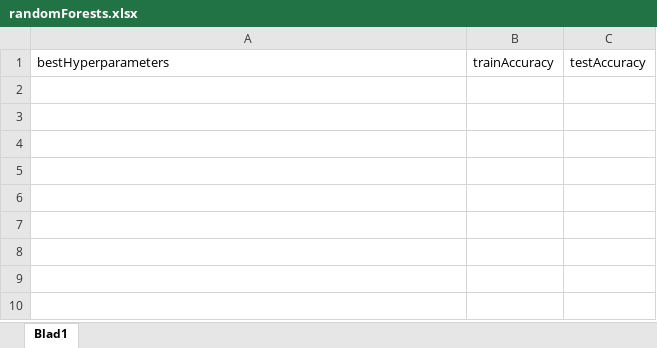
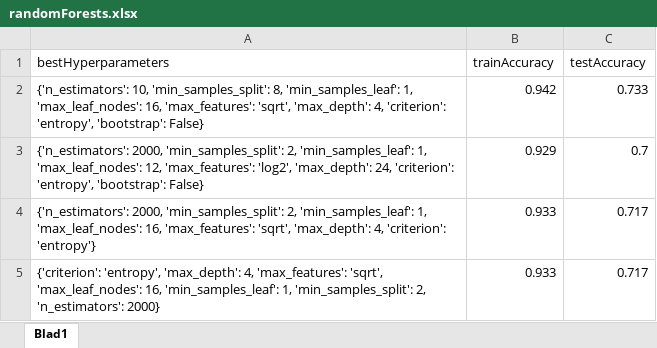
Before and after one commit to JaccoVE/DataScience2, an Excel workbook: results/randomForests.xlsx, sheet Blad1, drawn as a sheet; values as stored, in another font and other column widths than the file's, no borders; table styles not drawn; the diff names each change by its address in the sheet, - before the commit and + after, or states it on an @@ line.

Commit message:
Updated and trained all models

```diff
--- a/results/randomForests.xlsx (sheet Blad1)
+++ b/results/randomForests.xlsx (sheet Blad1)
+row 2: {'n_estimators': 10, 'min_samples_split': 8, 'min_samples_leaf': 1, 'max_leaf_nodes': 16, 'max_features': 'sqrt', 'max_depth': 4, 'criterion': 'entropy', 'bootstrap': False} | 0.942 | 0.733
+row 3: {'n_estimators': 2000, 'min_samples_split': 2, 'min_samples_leaf': 1, 'max_leaf_nodes': 12, 'max_features': 'log2', 'max_depth': 24, 'criterion': 'entropy', 'bootstrap': False} | 0.929 | 0.7
+row 4: {'n_estimators': 2000, 'min_samples_split': 2, 'min_samples_leaf': 1, 'max_leaf_nodes': 16, 'max_features': 'sqrt', 'max_depth': 4, 'criterion': 'entropy'} | 0.933 | 0.717
+row 5: {'criterion': 'entropy', 'max_depth': 4, 'max_features': 'sqrt', 'max_leaf_nodes': 16, 'min_samples_leaf': 1, 'min_samples_split': 2, 'n_estimators': 2000} | 0.933 | 0.717
```
Also changed, not shown: results/logisticRegression.xlsx, 8 other files.
